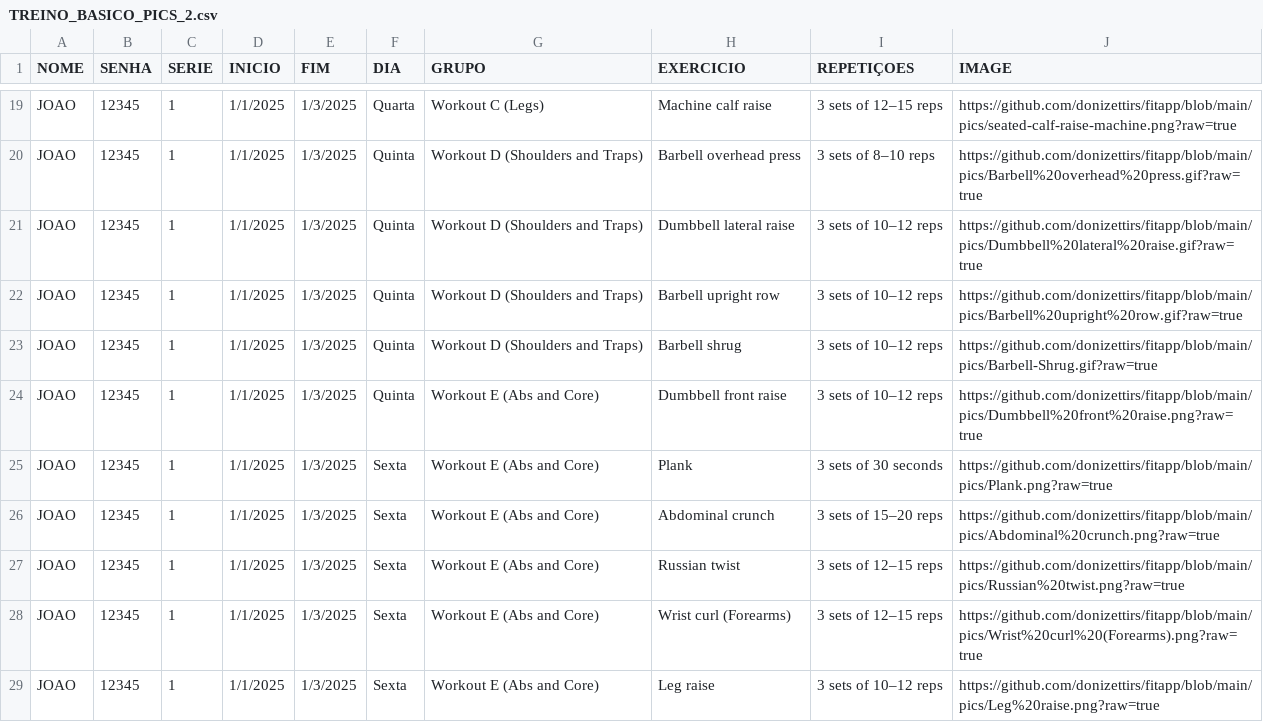
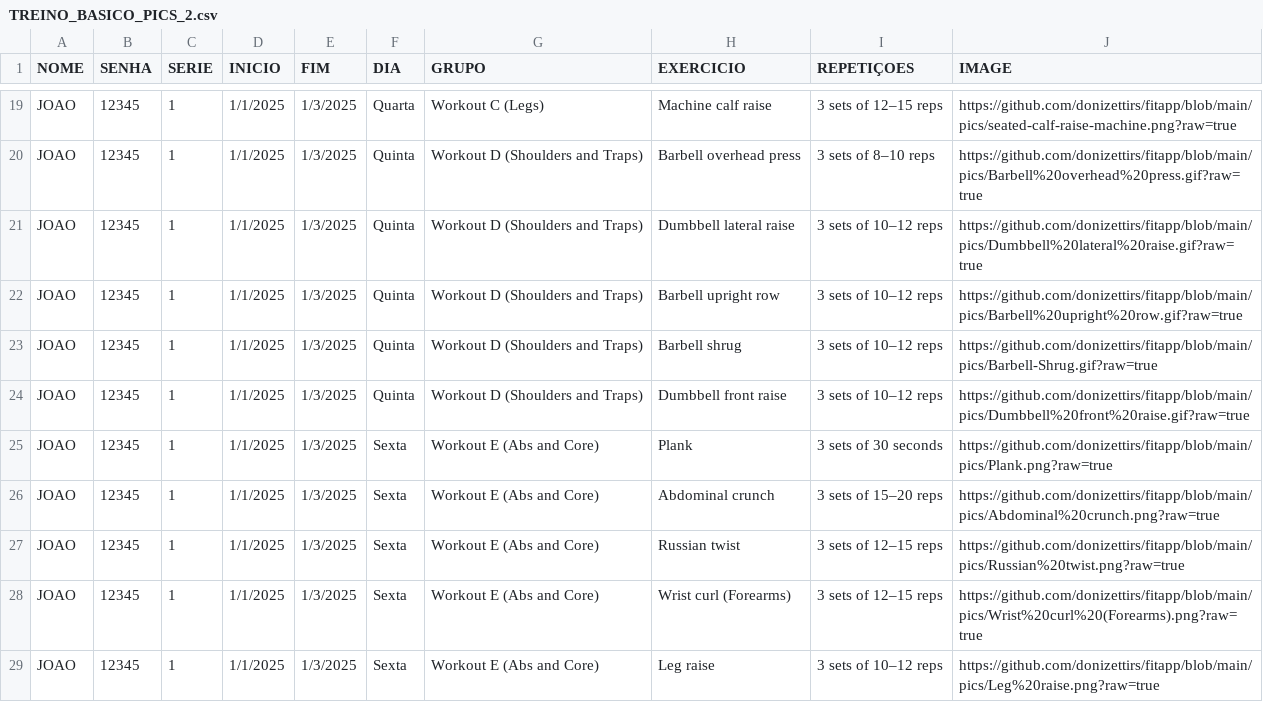
Before and after one commit to donizettirs/fitapp, a CSV file: TREINO_BASICO_PICS_2.csv, drawn as a sheet; only a part is shown, gaps mark what is left out.

Commit message:
Add files via upload

```diff
--- a/TREINO_BASICO_PICS_2.csv
+++ b/TREINO_BASICO_PICS_2.csv
@@ -23,3 +23,3 @@ JOAO;12345;1;1/1/2025;1/3/2025;Quinta;Workout D (Shoulders and Traps);Barbell up
 JOAO;12345;1;1/1/2025;1/3/2025;Quinta;Workout D (Shoulders and Traps);Barbell shrug;3 sets of 10–12 reps;https://github.com/donizettirs/fitapp/blob/main/pics/Barbell-Shrug.gif?raw=true
-JOAO;12345;1;1/1/2025;1/3/2025;Quinta;Workout E (Abs and Core);Dumbbell front raise;3 sets of 10–12 reps;https://github.com/donizettirs/fitapp/blob/main/pics/Dumbbell%20front%20raise.png?raw=true
+JOAO;12345;1;1/1/2025;1/3/2025;Quinta;Workout D (Shoulders and Traps);Dumbbell front raise;3 sets of 10–12 reps;https://github.com/donizettirs/fitapp/blob/main/pics/Dumbbell%20front%20raise.gif?raw=true
 JOAO;12345;1;1/1/2025;1/3/2025;Sexta;Workout E (Abs and Core);Plank;3 sets of 30 seconds;https://github.com/donizettirs/fitapp/blob/main/pics/Plank.png?raw=true
```
